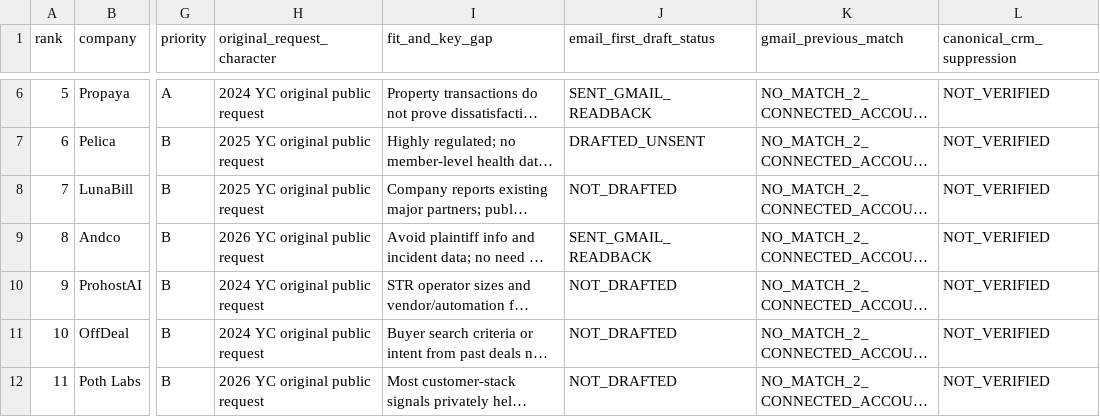
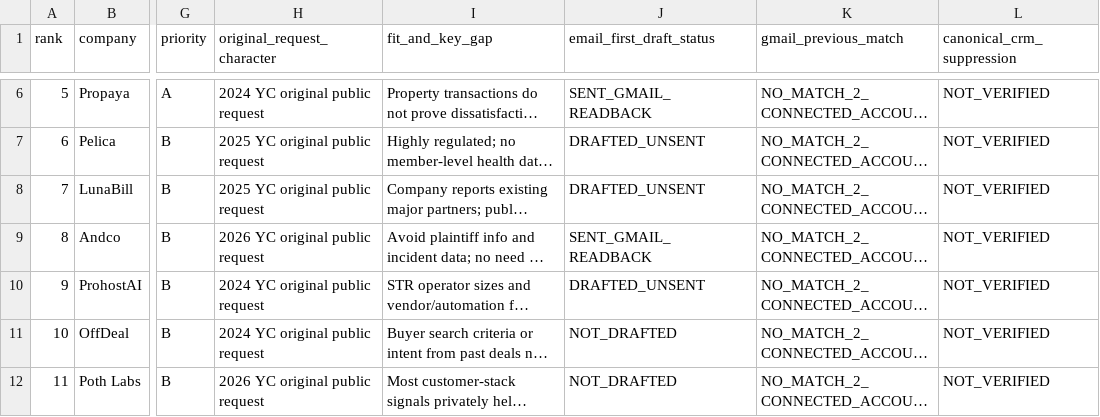
Before and after one commit to empireaipredictiverevenue-coder/empire_os, a CSV file: research_reviews/data/VC_FUNDED_FOUNDER_OUTREACH_BATCH_16_20261023.csv, drawn as a sheet; only a part is shown, gaps mark what is left out; long unchanged cells end in …; the diff names each change by its address in the sheet, - before the commit and + after, or states it on an @@ line.

Commit message:
sales(acquisition): prepare two US first-contact drafts for founder review

```diff
--- a/research_reviews/data/VC_FUNDED_FOUNDER_OUTREACH_BATCH_16_20261023.csv
+++ b/research_reviews/data/VC_FUNDED_FOUNDER_OUTREACH_BATCH_16_20261023.csv
-J8 (email_first_draft_status): NOT_DRAFTED
+J8 (email_first_draft_status): DRAFTED_UNSENT
-J10 (email_first_draft_status): NOT_DRAFTED
+J10 (email_first_draft_status): DRAFTED_UNSENT
```
Also changed, not shown: 1 other file.
